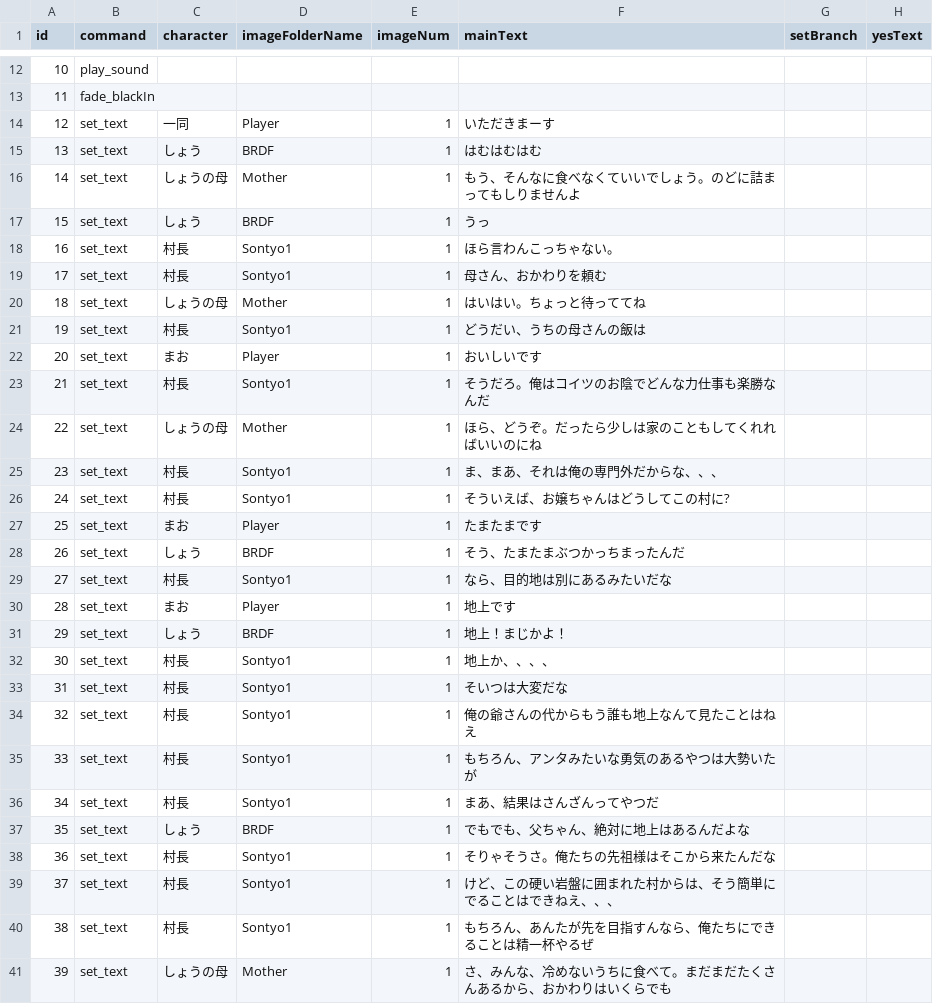
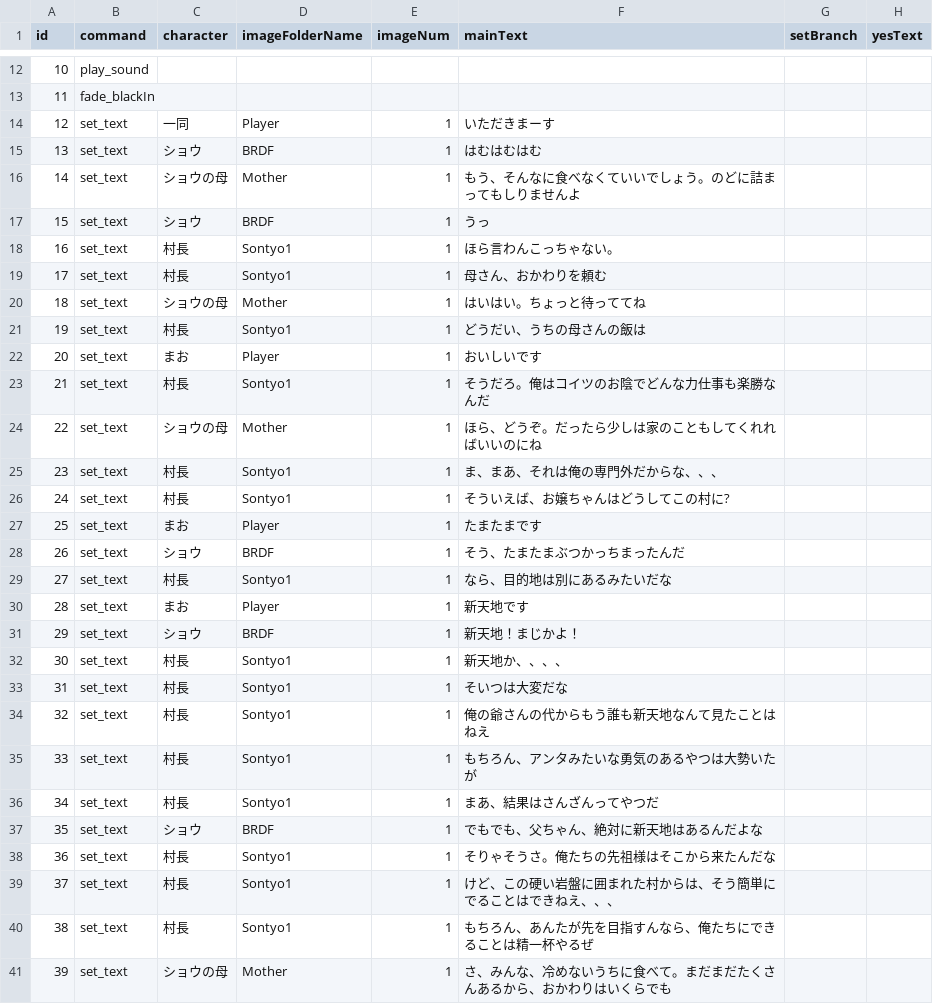
Before and after one commit to MiyataGames/DiggingGame_, a CSV file: Assets/Resources/Story/Abokado/Event2v10.csv, drawn as a sheet; only a part is shown, gaps mark what is left out; the diff covers the shown part only; the diff names each change by its address in the sheet, - before the commit and + after, or states it on an @@ line.

```diff
--- a/Assets/Resources/Story/Abokado/Event2v10.csv
+++ b/Assets/Resources/Story/Abokado/Event2v10.csv
-C15 (character): しょう
+C15 (character): ショウ
-C16 (character): しょうの母
+C16 (character): ショウの母
-C17 (character): しょう
+C17 (character): ショウ
-C20 (character): しょうの母
+C20 (character): ショウの母
-C24 (character): しょうの母
+C24 (character): ショウの母
-C28 (character): しょう
+C28 (character): ショウ
-F30 (mainText): 地上です
+F30 (mainText): 新天地です
-C31 (character): しょう
+C31 (character): ショウ
-F31 (mainText): 地上！まじかよ！
+F31 (mainText): 新天地！まじかよ！
-F32 (mainText): 地上か、、、、
+F32 (mainText): 新天地か、、、、
-F34 (mainText): 俺の爺さんの代からもう誰も地上なんて見たことはねえ
+F34 (mainText): 俺の爺さんの代からもう誰も新天地なんて見たことはねえ
-C37 (character): しょう
+C37 (character): ショウ
-F37 (mainText): でもでも、父ちゃん、絶対に地上はあるんだよな
+F37 (mainText): でもでも、父ちゃん、絶対に新天地はあるんだよな
-C41 (character): しょうの母
+C41 (character): ショウの母
```
Also changed, not shown: 31 edited cells elsewhere in this file, Assets/Resources/Story/Abokado/Event1v5.csv, 16 other files.
